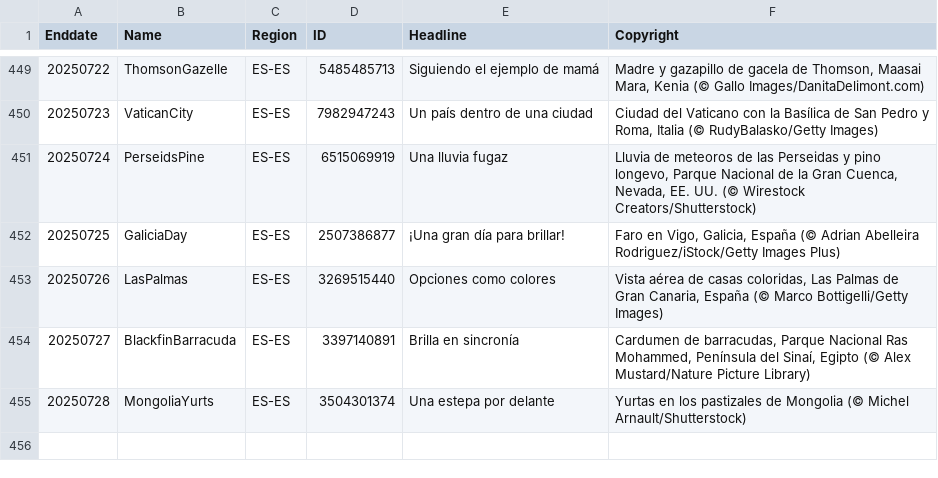
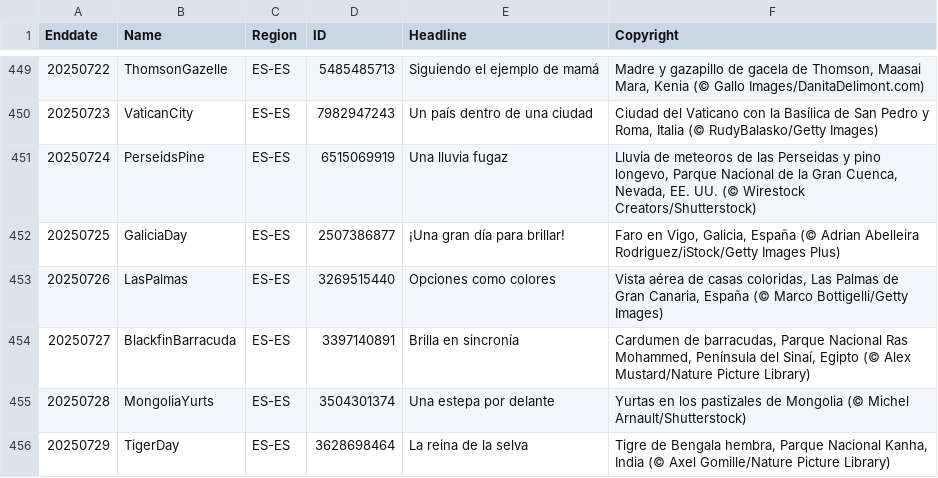
Before and after one commit to taumasyang/imageArchive, a CSV file: metadata/ES-ES.csv, drawn as a sheet; only a part is shown, gaps mark what is left out.

```diff
--- a/metadata/ES-ES.csv
+++ b/metadata/ES-ES.csv
@@ -455 +455,2 @@ Enddate,Name,Region,ID,Headline,Copyright
 20250728,MongoliaYurts,ES-ES,3504301374,"Una estepa por delante","Yurtas en los pastizales de Mongolia (© Michel Arnault/Shutterstock)"
+20250729,TigerDay,ES-ES,3628698464,"La reina de la selva","Tigre de Bengala hembra, Parque Nacional Kanha, India (© Axel Gomille/Nature Picture Library)"
```
Also changed, not shown: metadata/DE-DE.csv, metadata/FR-FR.csv, 9 other files.
